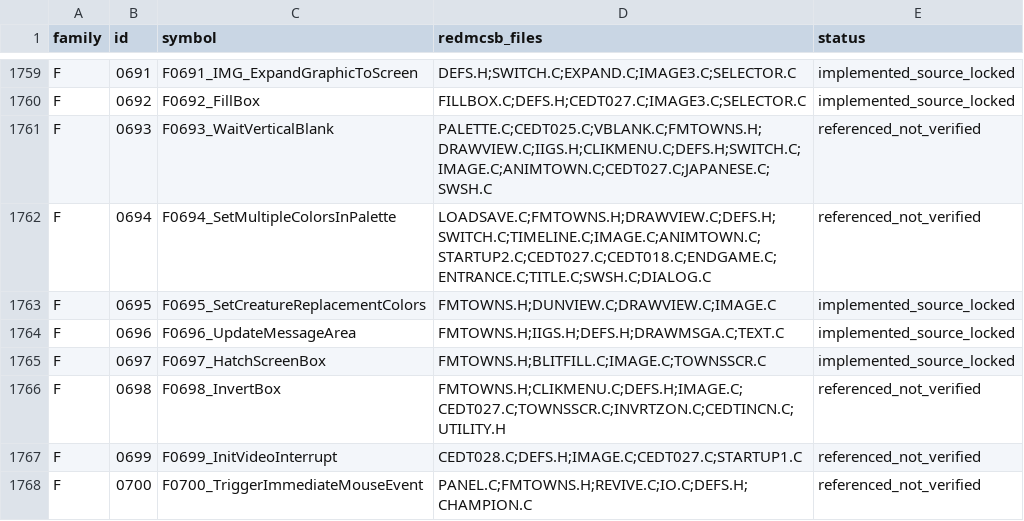
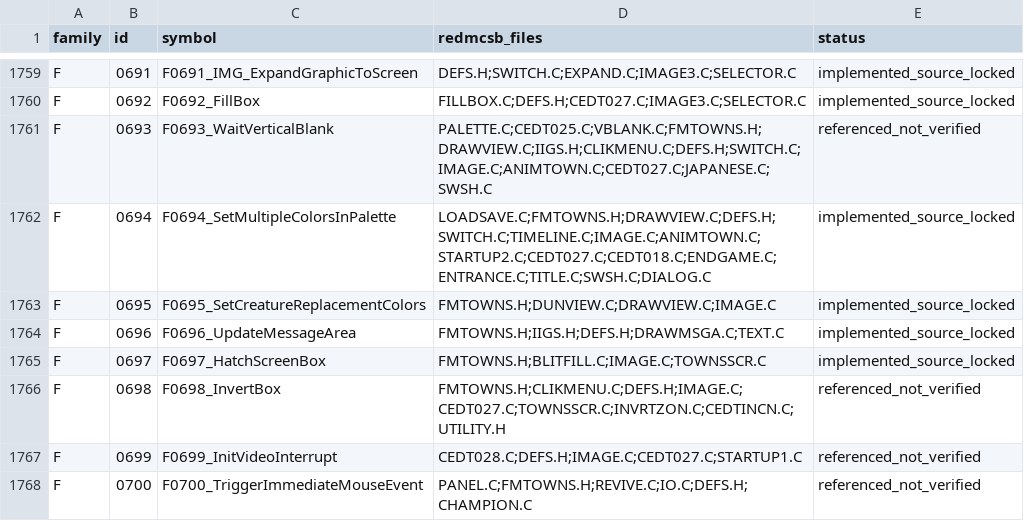
Before and after one commit to yeager/firestaff, a TSV file: docs/reference/numbered_source_symbol_inventory.tsv, drawn as a sheet; only a part is shown, gaps mark what is left out.

```diff
--- a/docs/reference/numbered_source_symbol_inventory.tsv
+++ b/docs/reference/numbered_source_symbol_inventory.tsv
@@ -1761,3 +1761,3 @@ F	0692	F0692_FillBox	FILLBOX.C;DEFS.H;CEDT027.C;IMAGE3.C;SELECTOR.C	implemented_
 F	0693	F0693_WaitVerticalBlank	PALETTE.C;CEDT025.C;VBLANK.C;FMTOWNS.H;DRAWVIEW.C;IIGS.H;CLIKMENU.C;DEFS.H;SWITCH.C;IMAGE.C;ANIMTOWN.C;CEDT027.C;JAPANESE.C;SWSH.C	referenced_not_verified
-F	0694	F0694_SetMultipleColorsInPalette	LOADSAVE.C;FMTOWNS.H;DRAWVIEW.C;DEFS.H;SWITCH.C;TIMELINE.C;IMAGE.C;ANIMTOWN.C;STARTUP2.C;CEDT027.C;CEDT018.C;ENDGAME.C;ENTRANCE.C;TITLE.C;SWSH.C;DIALOG.C	referenced_not_verified
+F	0694	F0694_SetMultipleColorsInPalette	LOADSAVE.C;FMTOWNS.H;DRAWVIEW.C;DEFS.H;SWITCH.C;TIMELINE.C;IMAGE.C;ANIMTOWN.C;STARTUP2.C;CEDT027.C;CEDT018.C;ENDGAME.C;ENTRANCE.C;TITLE.C;SWSH.C;DIALOG.C	implemented_source_locked
 F	0695	F0695_SetCreatureReplacementColors	FMTOWNS.H;DUNVIEW.C;DRAWVIEW.C;IMAGE.C	implemented_source_locked
```
Also changed, not shown: docs/reference/audits/REDMCSB_CALLABLE_SYMBOL_FULL_AUDIT.tsv, 2 other files.
